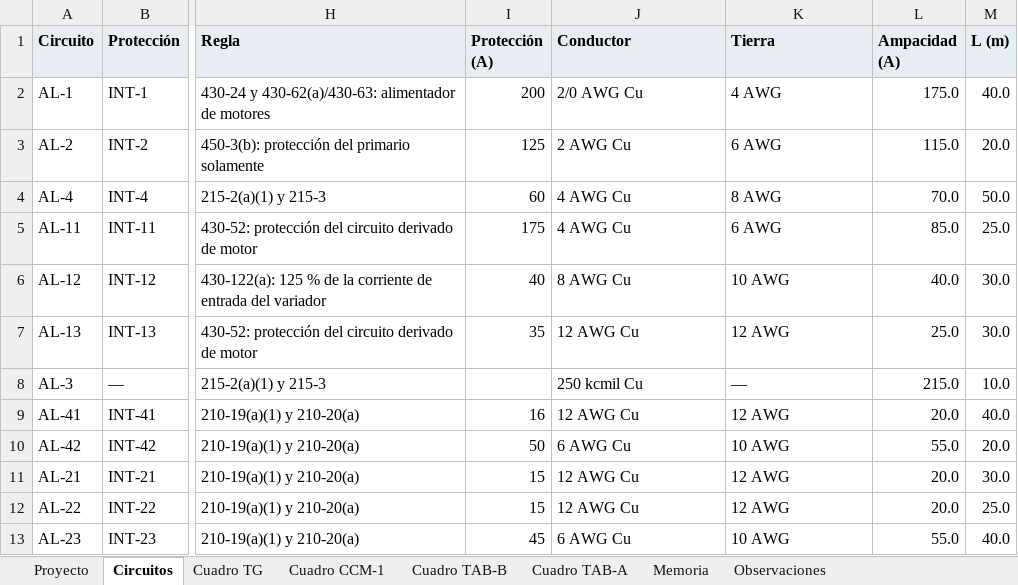
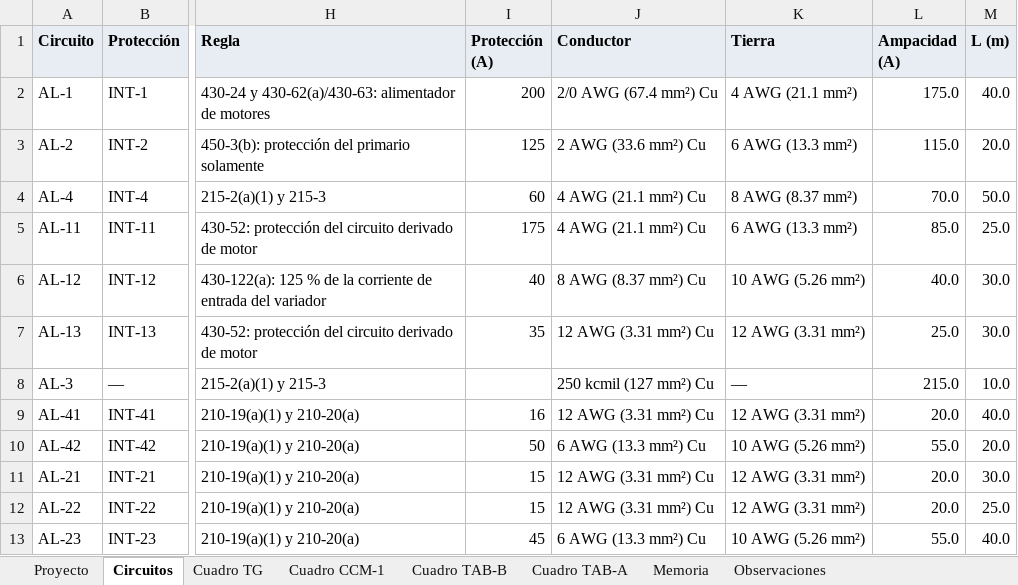
Before and after one commit to samolizaheug/rea-electrico, an Excel workbook: examples/reportes/memoria.xlsx, sheet Circuitos, drawn as a sheet; only a part is shown, gaps mark what is left out; values as stored, in another font and other column widths than the file's, no borders; the diff names each change by its address in the sheet, - before the commit and + after, or states it on an @@ line.

Commit message:
E10: idioma ingles (interfaz, biblioteca y reportes), unidades en pantalla (m/ft, mm2/AWG con equivalencias), barrera de errores, division de bloques en la compilacion y README final de la fase 1

```diff
--- a/examples/reportes/memoria.xlsx (sheet Circuitos)
+++ b/examples/reportes/memoria.xlsx (sheet Circuitos)
-J2 (Conductor): 2/0 AWG Cu
+J2 (Conductor): 2/0 AWG (67.4 mm²) Cu
-K2 (Tierra): 4 AWG
+K2 (Tierra): 4 AWG (21.1 mm²)
-J3 (Conductor): 2 AWG Cu
+J3 (Conductor): 2 AWG (33.6 mm²) Cu
-K3 (Tierra): 6 AWG
+K3 (Tierra): 6 AWG (13.3 mm²)
-J4:J5 (Conductor): 4 AWG Cu
+J4:J5 (Conductor): 4 AWG (21.1 mm²) Cu
-K4 (Tierra): 8 AWG
+K4 (Tierra): 8 AWG (8.37 mm²)
-K5 (Tierra): 6 AWG
+K5 (Tierra): 6 AWG (13.3 mm²)
-J6 (Conductor): 8 AWG Cu
+J6 (Conductor): 8 AWG (8.37 mm²) Cu
-K6 (Tierra): 10 AWG
+K6 (Tierra): 10 AWG (5.26 mm²)
-J7 (Conductor): 12 AWG Cu
+J7 (Conductor): 12 AWG (3.31 mm²) Cu
-K7 (Tierra): 12 AWG
+K7 (Tierra): 12 AWG (3.31 mm²)
-J8 (Conductor): 250 kcmil Cu
+J8 (Conductor): 250 kcmil (127 mm²) Cu
-J9 (Conductor): 12 AWG Cu
+J9 (Conductor): 12 AWG (3.31 mm²) Cu
-K9 (Tierra): 12 AWG
+K9 (Tierra): 12 AWG (3.31 mm²)
-J10 (Conductor): 6 AWG Cu
+J10 (Conductor): 6 AWG (13.3 mm²) Cu
-K10 (Tierra): 10 AWG
+K10 (Tierra): 10 AWG (5.26 mm²)
-J11:J12 (Conductor): 12 AWG Cu
+J11:J12 (Conductor): 12 AWG (3.31 mm²) Cu
-K11:K12 (Tierra): 12 AWG
+K11:K12 (Tierra): 12 AWG (3.31 mm²)
-J13 (Conductor): 6 AWG Cu
+J13 (Conductor): 6 AWG (13.3 mm²) Cu
-K13 (Tierra): 10 AWG
+K13 (Tierra): 10 AWG (5.26 mm²)
```
Also changed, not shown: 30 other files.
